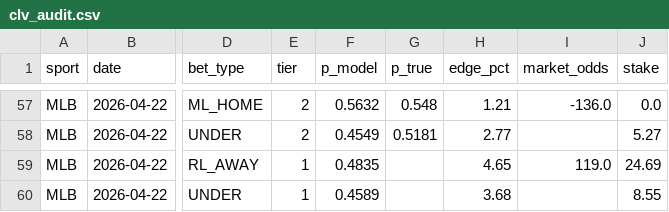
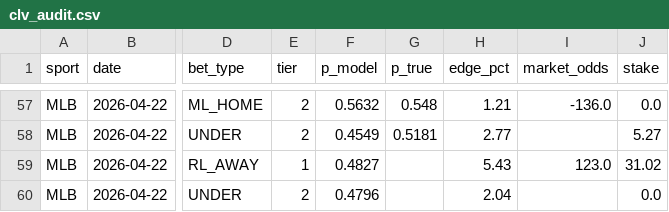
Before and after one commit to dgarcia2424/wizard-picks, a CSV file: clv_audit.csv, drawn as a sheet; only a part is shown, gaps mark what is left out; the diff names each change by its address in the sheet, - before the commit and + after, or states it on an @@ line.

```diff
--- a/clv_audit.csv
+++ b/clv_audit.csv
-F59 (p_model): 0.4835
+F59 (p_model): 0.4827
-H59 (edge_pct): 4.65
+H59 (edge_pct): 5.43
-I59 (market_odds): 119.0
+I59 (market_odds): 123.0
-J59 (stake): 24.69
+J59 (stake): 31.02
-E60 (tier): 1
+E60 (tier): 2
-F60 (p_model): 0.4589
+F60 (p_model): 0.4796
-H60 (edge_pct): 3.68
+H60 (edge_pct): 2.04
-J60 (stake): 8.55
+J60 (stake): 0.0
```
Also changed, not shown: daily_cards/daily_card_2026-04-22.csv, data/raw/savant_pitchers.csv, 10 other files.
